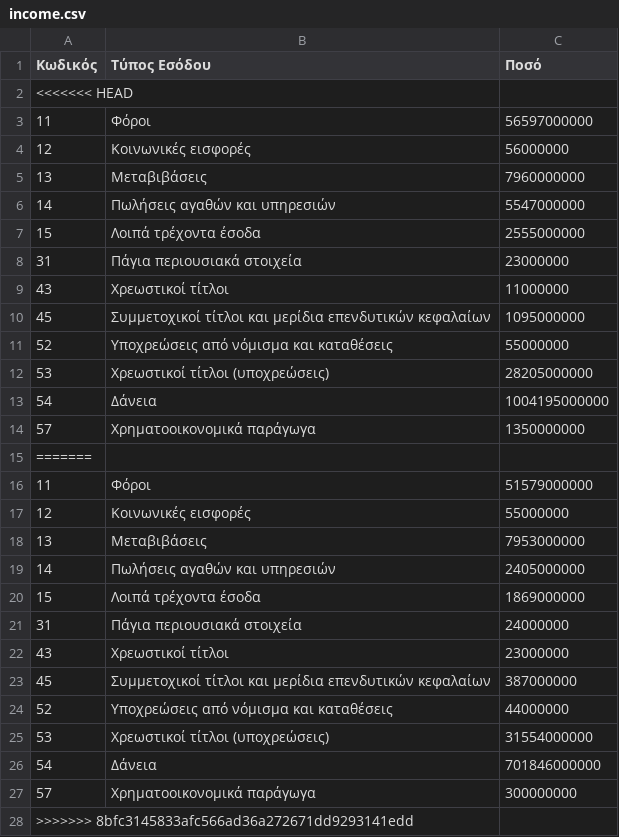
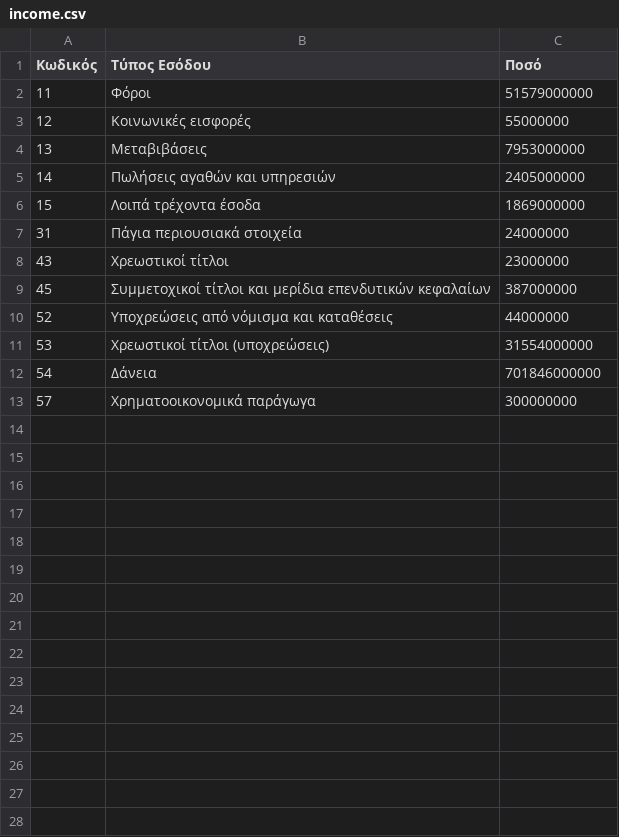
Before and after one commit to Papapanafiotou/Prog2, a CSV file: statewallet/src/main/sources/income.csv, drawn as a sheet.

Commit message:
Fix main

```diff
--- a/statewallet/src/main/sources/income.csv
+++ b/statewallet/src/main/sources/income.csv
@@ -1,16 +1,2 @@
 Κωδικός,Τύπος Εσόδου,Ποσό
-<<<<<<< HEAD
-11,Φόροι,56597000000
-12,Κοινωνικές εισφορές,56000000
-13,Μεταβιβάσεις,7960000000
-14,Πωλήσεις αγαθών και υπηρεσιών,5547000000
-15,Λοιπά τρέχοντα έσοδα,2555000000
-31,Πάγια περιουσιακά στοιχεία,23000000
-43,Χρεωστικοί τίτλοι,11000000
-45,Συμμετοχικοί τίτλοι και μερίδια επενδυτικών κεφαλαίων,1095000000
-52,Υποχρεώσεις από νόμισμα και καταθέσεις,55000000
-53,Χρεωστικοί τίτλοι (υποχρεώσεις),28205000000
-54,Δάνεια,1004195000000
-57,Χρηματοοικονομικά παράγωγα,1350000000
-=======
 11,Φόροι,51579000000
@@ -27,2 +13 @@
 57,Χρηματοοικονομικά παράγωγα,300000000
->>>>>>> 8bfc3145833afc566ad36a272671dd9293141edd
```
Also changed, not shown: statewallet/src/main/sources/expenses.csv, statewallet/src/main/sources/ministries.csv, 3 other files.
